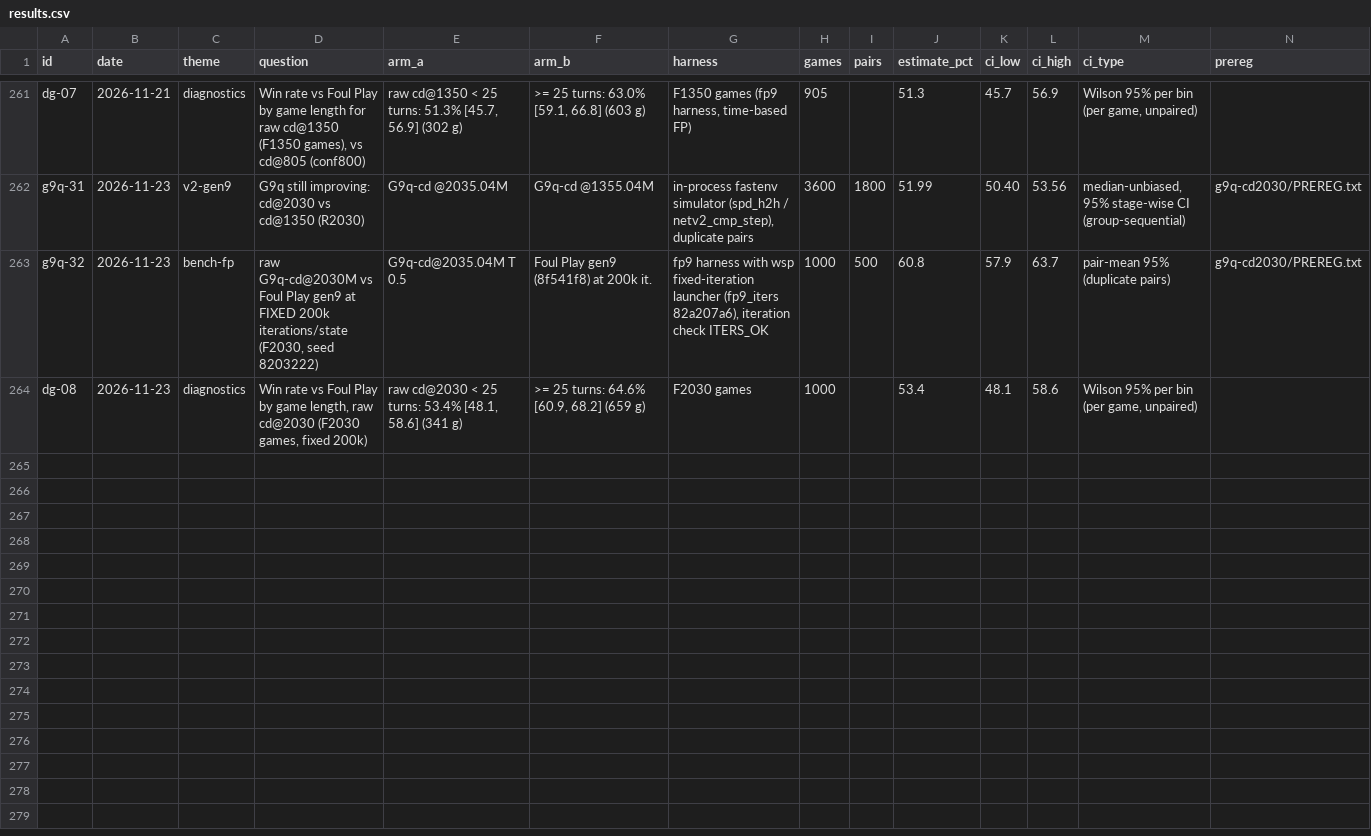
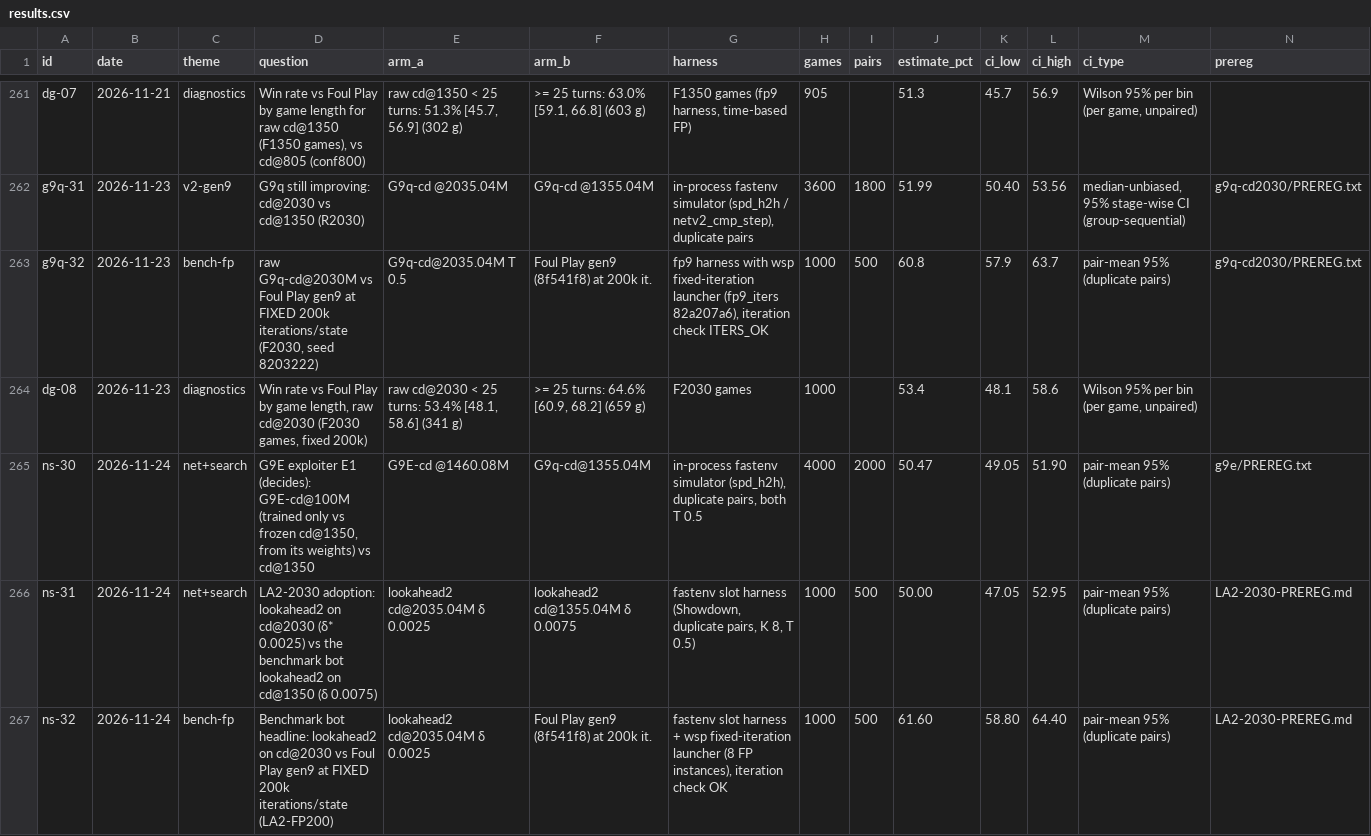
Before and after one commit to femito1/porygon, a CSV file: docs/thesis/data/results.csv, drawn as a sheet; only a part is shown, gaps mark what is left out; rows hold the shown columns only; the diff names each change by its address in the sheet, - before the commit and + after, or states it on an @@ line.

Commit message:
Thesis record: G9E ROBUST (exploiter vs cd@1350 50.47% [49.05, 51.90]); LA2-2030 ADOPTED non-inferior; benchmark bot headline 61.6% [58.8, 64.4] vs Foul Play at fixed 200k

```diff
--- a/docs/thesis/data/results.csv
+++ b/docs/thesis/data/results.csv
+row 265: ns-30 | 2026-11-24 | net+search | G9E exploiter E1 (decides): G9E-cd@100M (trained only vs frozen cd@1350, from its weights) vs cd@1350 | G9E-cd @1460.08M | G9q-cd@1355.04M | in-process fastenv simulator (spd_h2h), duplicate pairs, both T 0.5 | 4000 | 2000 | 50.47 | 49.05 | 51.90 | pair-mean 95% (duplicate pairs) | g9e/PREREG.txt
+row 266: ns-31 | 2026-11-24 | net+search | LA2-2030 adoption: lookahead2 on cd@2030 (δ* 0.0025) vs the benchmark bot lookahead2 on cd@1350 (δ 0.0075) | lookahead2 cd@2035.04M δ 0.0025 | lookahead2 cd@1355.04M δ 0.0075 | fastenv slot harness (Showdown, duplicate pairs, K 8, T 0.5) | 1000 | 500 | 50.00 | 47.05 | 52.95 | pair-mean 95% (duplicate pairs) | LA2-2030-PREREG.md
+row 267: ns-32 | 2026-11-24 | bench-fp | Benchmark bot headline: lookahead2 on cd@2030 vs Foul Play gen9 at FIXED 200k iterations/state (LA2-FP200) | lookahead2 cd@2035.04M δ 0.0025 | Foul Play gen9 (8f541f8) at 200k it. | fastenv slot harness + wsp fixed-iteration launcher (8 FP instances), iteration check OK | 1000 | 500 | 61.60 | 58.80 | 64.40 | pair-mean 95% (duplicate pairs) | LA2-2030-PREREG.md
```
Also changed, not shown: 2 other files.
